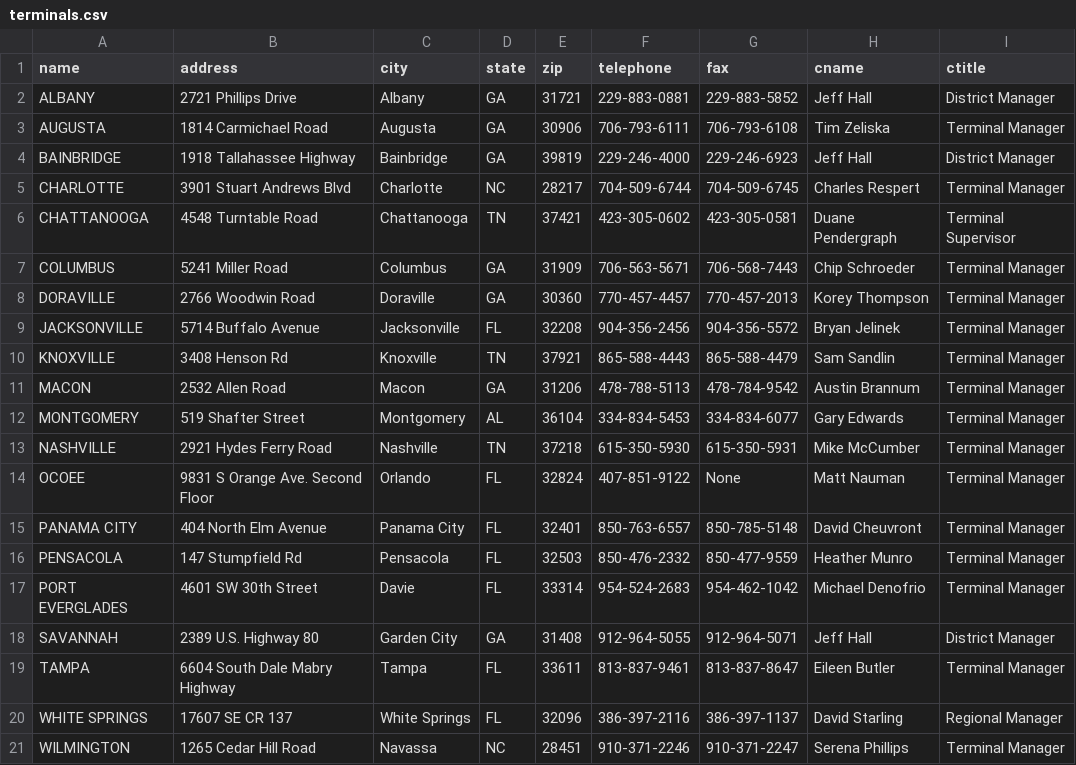
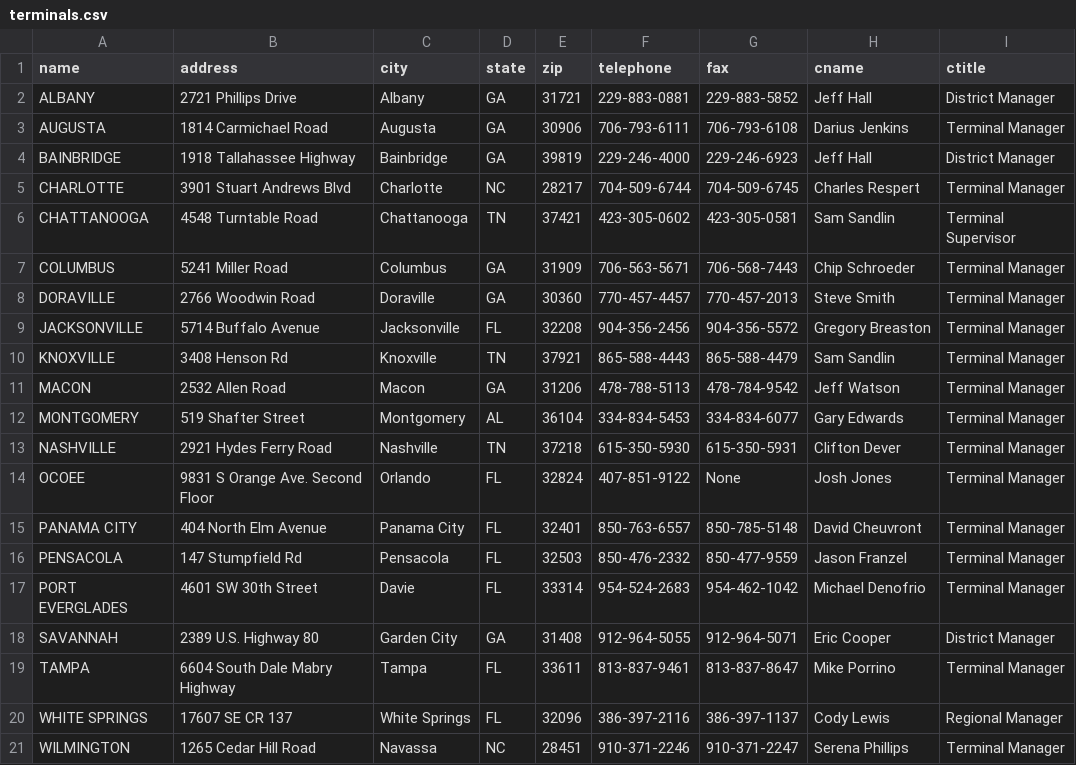
Before and after one commit to frtlarchive/frtl.github.io, a CSV file: _data/terminals.csv, drawn as a sheet.

Commit message:
SCTASK0098486

```diff
--- a/_data/terminals.csv
+++ b/_data/terminals.csv
@@ -2,20 +2,20 @@ name,address,city,state,zip,telephone,fax,cname,ctitle
 ALBANY,2721 Phillips Drive,Albany,GA,31721,229-883-0881,229-883-5852,Jeff Hall,District Manager
-AUGUSTA,1814 Carmichael Road,Augusta,GA,30906,706-793-6111,706-793-6108,Tim Zeliska,Terminal Manager
+AUGUSTA,1814 Carmichael Road,Augusta,GA,30906,706-793-6111,706-793-6108,Darius Jenkins,Terminal Manager
 BAINBRIDGE,1918 Tallahassee Highway,Bainbridge,GA,39819,229-246-4000,229-246-6923,Jeff Hall,District Manager
 CHARLOTTE,3901 Stuart Andrews Blvd,Charlotte,NC,28217,704-509-6744,704-509-6745,Charles Respert,Terminal Manager
-CHATTANOOGA,4548 Turntable Road,Chattanooga,TN,37421,423-305-0602,423-305-0581,Duane Pendergraph,Terminal Supervisor
+CHATTANOOGA,4548 Turntable Road,Chattanooga,TN,37421,423-305-0602,423-305-0581,Sam Sandlin,Terminal Supervisor
 COLUMBUS,5241 Miller Road,Columbus,GA,31909,706-563-5671,706-568-7443,Chip Schroeder,Terminal Manager
-DORAVILLE,2766 Woodwin Road,Doraville,GA,30360,770-457-4457,770-457-2013,Korey Thompson,Terminal Manager
-JACKSONVILLE,5714 Buffalo Avenue,Jacksonville,FL,32208,904-356-2456,904-356-5572,Bryan Jelinek,Terminal Manager
+DORAVILLE,2766 Woodwin Road,Doraville,GA,30360,770-457-4457,770-457-2013,Steve Smith,Terminal Manager
+JACKSONVILLE,5714 Buffalo Avenue,Jacksonville,FL,32208,904-356-2456,904-356-5572,Gregory Breaston,Terminal Manager
 KNOXVILLE,3408 Henson Rd,Knoxville,TN,37921,865-588-4443,865-588-4479,Sam Sandlin,Terminal Manager
-MACON,2532 Allen Road,Macon,GA,31206,478-788-5113,478-784-9542,Austin Brannum,Terminal Manager
+MACON,2532 Allen Road,Macon,GA,31206,478-788-5113,478-784-9542,Jeff Watson,Terminal Manager
 MONTGOMERY,519 Shafter Street,Montgomery,AL,36104,334-834-5453,334-834-6077,Gary Edwards,Terminal Manager
-NASHVILLE,2921 Hydes Ferry Road,Nashville,TN,37218,615-350-5930,615-350-5931,Mike McCumber,Terminal Manager
-OCOEE,9831 S Orange Ave. Second Floor,Orlando,FL,32824,407-851-9122,None,Matt Nauman,Terminal Manager
+NASHVILLE,2921 Hydes Ferry Road,Nashville,TN,37218,615-350-5930,615-350-5931,Clifton Dever,Terminal Manager
+OCOEE,9831 S Orange Ave. Second Floor,Orlando,FL,32824,407-851-9122,None,Josh Jones,Terminal Manager
 PANAMA CITY,404 North Elm Avenue,Panama City,FL,32401,850-763-6557,850-785-5148,David Cheuvront,Terminal Manager
-PENSACOLA,147 Stumpfield Rd,Pensacola,FL,32503,850-476-2332,850-477-9559,Heather Munro,Terminal Manager
+PENSACOLA,147 Stumpfield Rd,Pensacola,FL,32503,850-476-2332,850-477-9559,Jason Franzel,Terminal Manager
 PORT EVERGLADES,4601 SW 30th Street,Davie,FL,33314,954-524-2683,954-462-1042,Michael Denofrio,Terminal Manager
-SAVANNAH,2389 U.S. Highway 80,Garden City,GA,31408,912-964-5055,912-964-5071,Jeff Hall,District Manager
-TAMPA,6604 South Dale Mabry Highway,Tampa,FL,33611,813-837-9461,813-837-8647,Eileen Butler,Terminal Manager
-WHITE SPRINGS,17607 SE CR 137,White Springs,FL,32096,386-397-2116,386-397-1137,David Starling,Regional Manager
+SAVANNAH,2389 U.S. Highway 80,Garden City,GA,31408,912-964-5055,912-964-5071,Eric Cooper,District Manager
+TAMPA,6604 South Dale Mabry Highway,Tampa,FL,33611,813-837-9461,813-837-8647,Mike Porrino,Terminal Manager
+WHITE SPRINGS,17607 SE CR 137,White Springs,FL,32096,386-397-2116,386-397-1137,Cody Lewis,Regional Manager
 WILMINGTON,1265 Cedar Hill Road,Navassa,NC,28451,910-371-2246,910-371-2247,Serena Phillips,Terminal Manager
```
